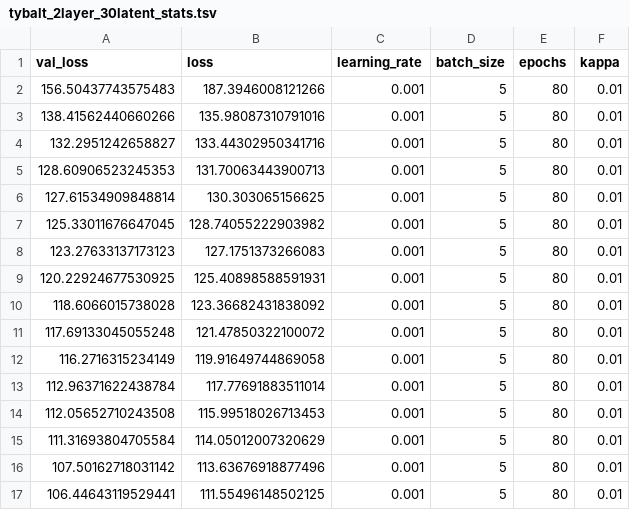
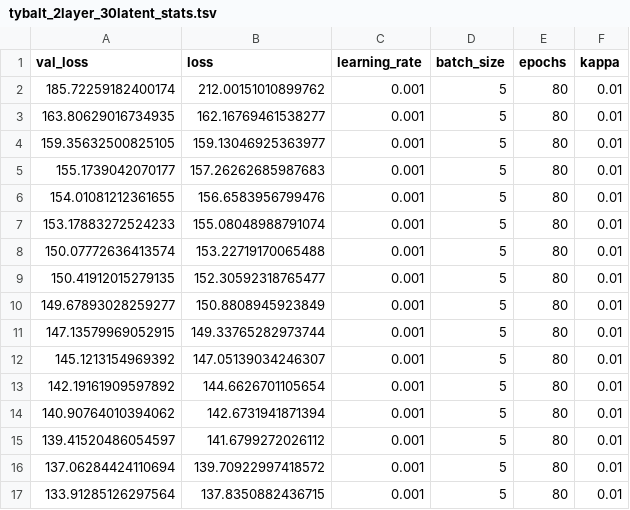
Before and after one commit to greenelab/generic-expression-patterns, a TSV file: explore_simulation_approach/logs/NN_500_30/tybalt_2layer_30latent_stats.tsv, drawn as a sheet; only a part is shown; the diff covers the shown part only.

Commit message:
Edit reviewer experiment (#121)
* continue to debug simulation experiment

* debug strength issue for experiment

* update figure 1

* Update explore_simulation_approach/3_evaluate.ipynb

Co-authored-by: Jake Crawford <kitttttens@yahoo.com>

* remove old nbs

* update based on PR comments

* minor typo in readme

Co-authored-by: Jake Crawford <kitttttens@yahoo.com>

```diff
--- a/explore_simulation_approach/logs/NN_500_30/tybalt_2layer_30latent_stats.tsv
+++ b/explore_simulation_approach/logs/NN_500_30/tybalt_2layer_30latent_stats.tsv
@@ -1,17 +1,17 @@
 val_loss	loss	learning_rate	batch_size	epochs	kappa
-156.50437743575483	187.3946008121266	0.001	5	80	0.01
-138.41562440660266	135.98087310791016	0.001	5	80	0.01
-132.2951242658827	133.44302950341716	0.001	5	80	0.01
-128.60906523245353	131.70063443900713	0.001	5	80	0.01
-127.61534909848814	130.303065156625	0.001	5	80	0.01
-125.33011676647045	128.74055222903982	0.001	5	80	0.01
-123.27633137173123	127.1751373266083	0.001	5	80	0.01
-120.22924677530925	125.40898588591931	0.001	5	80	0.01
-118.6066015738028	123.36682431838092	0.001	5	80	0.01
-117.69133045055248	121.47850322100072	0.001	5	80	0.01
-116.2716315234149	119.91649744869058	0.001	5	80	0.01
-112.96371622438784	117.77691883511014	0.001	5	80	0.01
-112.05652710243508	115.99518026713453	0.001	5	80	0.01
-111.31693804705584	114.05012007320629	0.001	5	80	0.01
-107.50162718031142	113.63676918877496	0.001	5	80	0.01
-106.44643119529441	111.55496148502125	0.001	5	80	0.01
+185.72259182400174	212.00151010899762	0.001	5	80	0.01
+163.80629016734935	162.16769461538277	0.001	5	80	0.01
+159.35632500825105	159.13046925363977	0.001	5	80	0.01
+155.1739042070177	157.26262685987683	0.001	5	80	0.01
+154.01081212361655	156.6583956799476	0.001	5	80	0.01
+153.17883272524233	155.08048988791074	0.001	5	80	0.01
+150.07772636413574	153.22719170065488	0.001	5	80	0.01
+150.41912015279135	152.30592318765477	0.001	5	80	0.01
+149.67893028259277	150.8808945923849	0.001	5	80	0.01
+147.13579969052915	149.33765282973744	0.001	5	80	0.01
+145.1213154969392	147.05139034246307	0.001	5	80	0.01
+142.19161909597892	144.6626701105654	0.001	5	80	0.01
+140.90764010394062	142.6731941871394	0.001	5	80	0.01
+139.41520486054597	141.6799272026112	0.001	5	80	0.01
+137.06284424110694	139.70922997418572	0.001	5	80	0.01
+133.91285126297564	137.8350882436715	0.001	5	80	0.01
```
Also changed, not shown: 128 edited cells elsewhere in this file, explore_simulation_approach/config_sophie_vs_trad.tsv, 25 other files.
